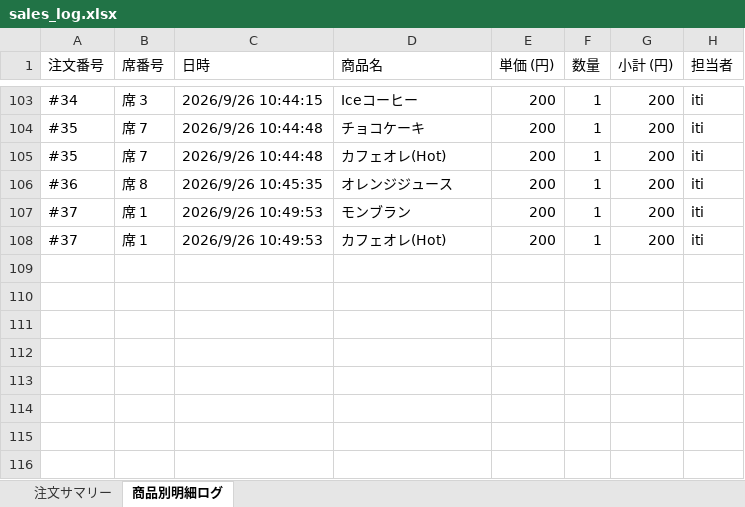
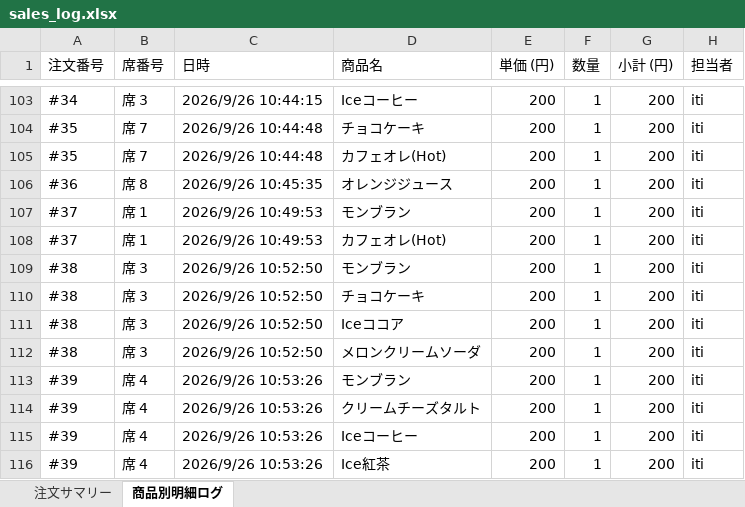
Before and after one commit to issei-desu/olive, an Excel workbook: sales_log.xlsx, sheet 商品別明細ログ, drawn as a sheet; only a part is shown, gaps mark what is left out; values as stored, in another font and other column widths than the file's, no borders; the diff names each change by its address in the sheet, - before the commit and + after, or states it on an @@ line.

Commit message:
Auto-sync sales log to Excel via POS

```diff
--- a/sales_log.xlsx (sheet 商品別明細ログ)
+++ b/sales_log.xlsx (sheet 商品別明細ログ)
+row 109: #38 | 席 3 | 2026/9/26 10:52:50 | モンブラン | 200 | 1 | 200 | iti
+row 110: #38 | 席 3 | 2026/9/26 10:52:50 | チョコケーキ | 200 | 1 | 200 | iti
+row 111: #38 | 席 3 | 2026/9/26 10:52:50 | Iceココア | 200 | 1 | 200 | iti
+row 112: #38 | 席 3 | 2026/9/26 10:52:50 | メロンクリームソーダ | 200 | 1 | 200 | iti
+row 113: #39 | 席 4 | 2026/9/26 10:53:26 | モンブラン | 200 | 1 | 200 | iti
+row 114: #39 | 席 4 | 2026/9/26 10:53:26 | クリームチーズタルト | 200 | 1 | 200 | iti
+row 115: #39 | 席 4 | 2026/9/26 10:53:26 | Iceコーヒー | 200 | 1 | 200 | iti
+row 116: #39 | 席 4 | 2026/9/26 10:53:26 | Ice紅茶 | 200 | 1 | 200 | iti
```
Also changed, not shown: sheet 注文サマリー.
